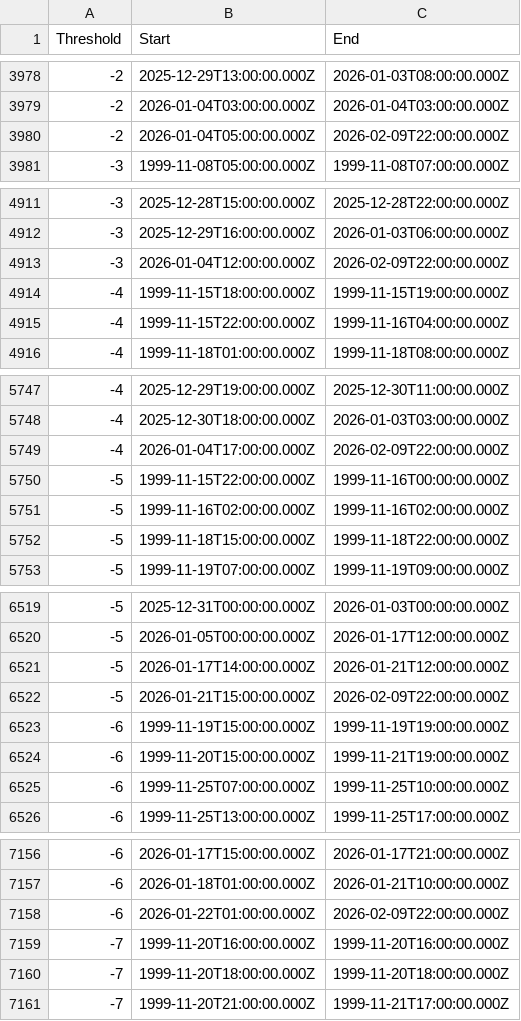
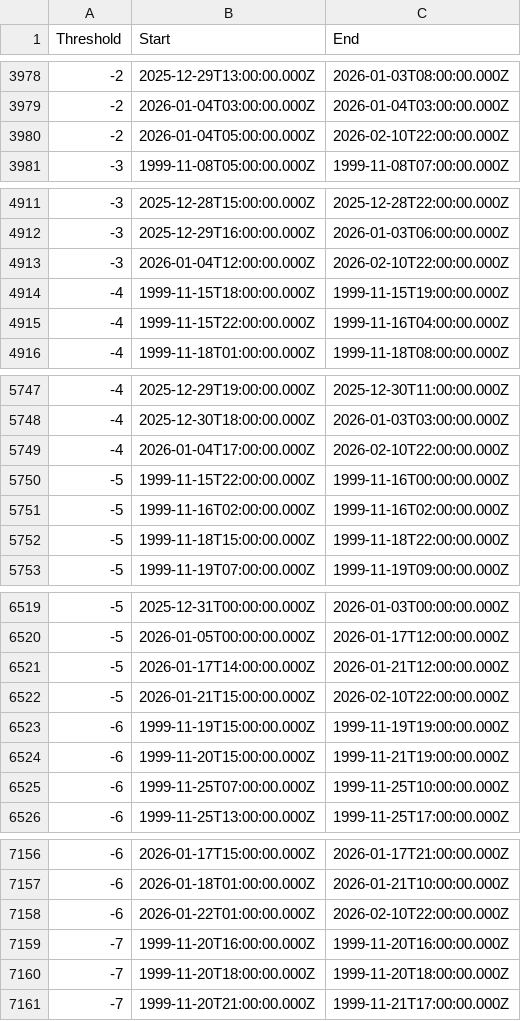
Before and after one commit to reinson/temp_streak, a CSV file: data/streaks_intervals.csv, drawn as a sheet; only a part is shown, gaps mark what is left out; the diff covers the shown part only.

```diff
--- a/data/streaks_intervals.csv
+++ b/data/streaks_intervals.csv
@@ -3979,3 +3979,3 @@ Threshold,Start,End
 -2,2026-01-04T03:00:00.000Z,2026-01-04T03:00:00.000Z
--2,2026-01-04T05:00:00.000Z,2026-02-09T22:00:00.000Z
+-2,2026-01-04T05:00:00.000Z,2026-02-10T22:00:00.000Z
 -3,1999-11-08T05:00:00.000Z,1999-11-08T07:00:00.000Z
@@ -4912,3 +4912,3 @@ Threshold,Start,End
 -3,2025-12-29T16:00:00.000Z,2026-01-03T06:00:00.000Z
--3,2026-01-04T12:00:00.000Z,2026-02-09T22:00:00.000Z
+-3,2026-01-04T12:00:00.000Z,2026-02-10T22:00:00.000Z
 -4,1999-11-15T18:00:00.000Z,1999-11-15T19:00:00.000Z
@@ -5748,3 +5748,3 @@ Threshold,Start,End
 -4,2025-12-30T18:00:00.000Z,2026-01-03T03:00:00.000Z
--4,2026-01-04T17:00:00.000Z,2026-02-09T22:00:00.000Z
+-4,2026-01-04T17:00:00.000Z,2026-02-10T22:00:00.000Z
 -5,1999-11-15T22:00:00.000Z,1999-11-16T00:00:00.000Z
@@ -6521,3 +6521,3 @@ Threshold,Start,End
 -5,2026-01-17T14:00:00.000Z,2026-01-21T12:00:00.000Z
--5,2026-01-21T15:00:00.000Z,2026-02-09T22:00:00.000Z
+-5,2026-01-21T15:00:00.000Z,2026-02-10T22:00:00.000Z
 -6,1999-11-19T15:00:00.000Z,1999-11-19T19:00:00.000Z
@@ -7157,3 +7157,3 @@ Threshold,Start,End
 -6,2026-01-18T01:00:00.000Z,2026-01-21T10:00:00.000Z
--6,2026-01-22T01:00:00.000Z,2026-02-09T22:00:00.000Z
+-6,2026-01-22T01:00:00.000Z,2026-02-10T22:00:00.000Z
 -7,1999-11-20T16:00:00.000Z,1999-11-20T16:00:00.000Z
```
Also changed, not shown: 5 added rows and 5 edited cells elsewhere in this file, 1 other file.
